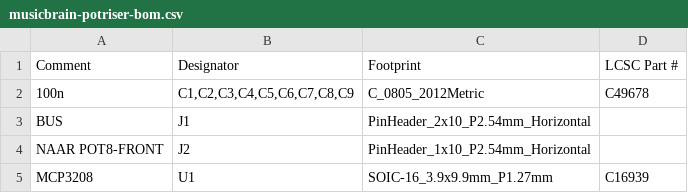
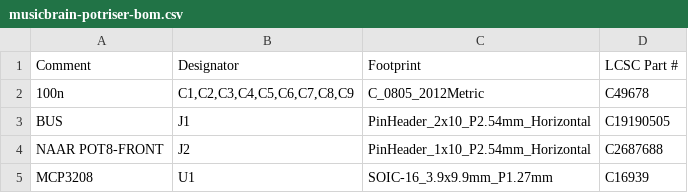
Before and after one commit to MarkWestbroek/MusicBrain, a CSV file: hardware/schematics/musicbrain-potriser/fab/musicbrain-potriser-bom.csv, drawn as a sheet.

```diff
--- a/hardware/schematics/musicbrain-potriser/fab/musicbrain-potriser-bom.csv
+++ b/hardware/schematics/musicbrain-potriser/fab/musicbrain-potriser-bom.csv
@@ -2,4 +2,4 @@
 "100n","C1,C2,C3,C4,C5,C6,C7,C8,C9","C_0805_2012Metric","C49678"
-"BUS","J1","PinHeader_2x10_P2.54mm_Horizontal",""
-"NAAR POT8-FRONT","J2","PinHeader_1x10_P2.54mm_Horizontal",""
+"BUS","J1","PinHeader_2x10_P2.54mm_Horizontal","C19190505"
+"NAAR POT8-FRONT","J2","PinHeader_1x10_P2.54mm_Horizontal","C2687688"
 "MCP3208","U1","SOIC-16_3.9x9.9mm_P1.27mm","C16939"
```
Also changed, not shown: hardware/schematics/musicbrain-adc8/fab/musicbrain-adc8-bom.csv, hardware/schematics/musicbrain-busboard-v2/fab/musicbrain-busboard-v2-cpl.csv, 9 other files.
